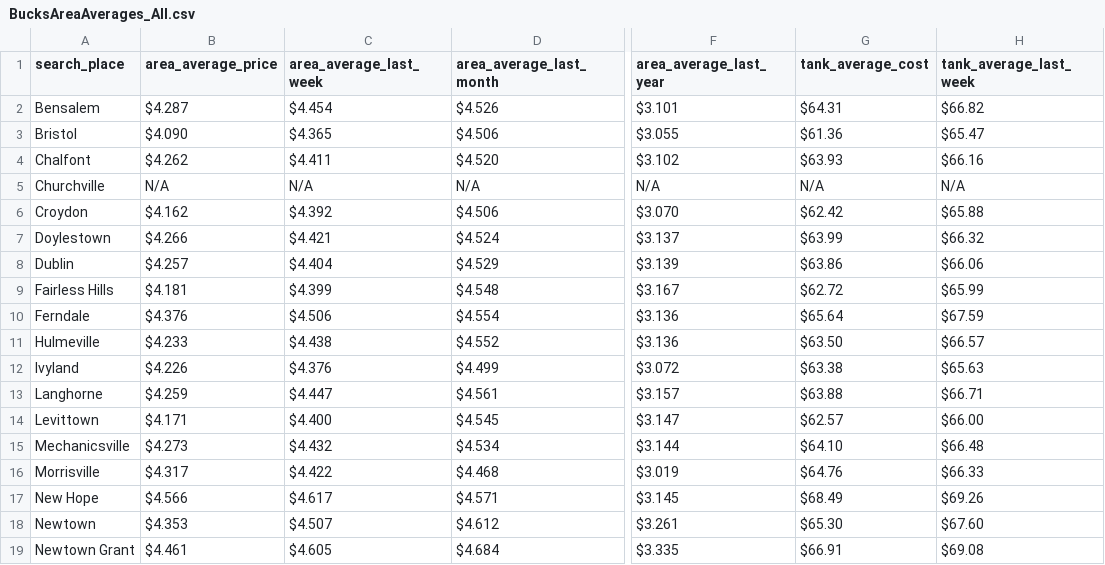
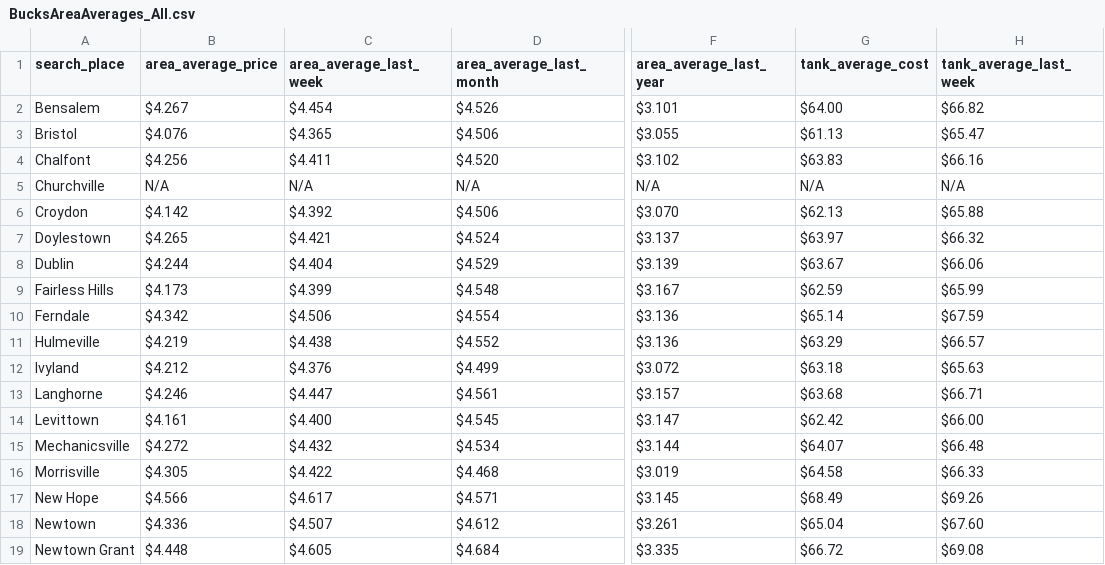
Before and after one commit to CUlleryUSATRepos/BucksGasRepo, a CSV file: BucksAreaAverages/BucksAreaAverages_All.csv, drawn as a sheet; only a part is shown, gaps mark what is left out; the diff covers the shown part only; the diff names each change by its address in the sheet, - before the commit and + after, or states it on an @@ line.

```diff
--- a/BucksAreaAverages/BucksAreaAverages_All.csv
+++ b/BucksAreaAverages/BucksAreaAverages_All.csv
-B2 (area_average_price): $4.287
+B2 (area_average_price): $4.267
-G2 (tank_average_cost): $64.31
+G2 (tank_average_cost): $64.00
-B3 (area_average_price): $4.090
+B3 (area_average_price): $4.076
-G3 (tank_average_cost): $61.36
+G3 (tank_average_cost): $61.13
-B4 (area_average_price): $4.262
+B4 (area_average_price): $4.256
-G4 (tank_average_cost): $63.93
+G4 (tank_average_cost): $63.83
-B6 (area_average_price): $4.162
+B6 (area_average_price): $4.142
-G6 (tank_average_cost): $62.42
+G6 (tank_average_cost): $62.13
-B7 (area_average_price): $4.266
+B7 (area_average_price): $4.265
-G7 (tank_average_cost): $63.99
+G7 (tank_average_cost): $63.97
-B8 (area_average_price): $4.257
+B8 (area_average_price): $4.244
-G8 (tank_average_cost): $63.86
+G8 (tank_average_cost): $63.67
-B9 (area_average_price): $4.181
+B9 (area_average_price): $4.173
-G9 (tank_average_cost): $62.72
+G9 (tank_average_cost): $62.59
-B10 (area_average_price): $4.376
+B10 (area_average_price): $4.342
-G10 (tank_average_cost): $65.64
+G10 (tank_average_cost): $65.14
-B11 (area_average_price): $4.233
+B11 (area_average_price): $4.219
-G11 (tank_average_cost): $63.50
+G11 (tank_average_cost): $63.29
-B12 (area_average_price): $4.226
+B12 (area_average_price): $4.212
-G12 (tank_average_cost): $63.38
+G12 (tank_average_cost): $63.18
-B13 (area_average_price): $4.259
+B13 (area_average_price): $4.246
-G13 (tank_average_cost): $63.88
+G13 (tank_average_cost): $63.68
-B14 (area_average_price): $4.171
+B14 (area_average_price): $4.161
-G14 (tank_average_cost): $62.57
+G14 (tank_average_cost): $62.42
-B15 (area_average_price): $4.273
+B15 (area_average_price): $4.272
-G15 (tank_average_cost): $64.10
+G15 (tank_average_cost): $64.07
-B16 (area_average_price): $4.317
+B16 (area_average_price): $4.305
-G16 (tank_average_cost): $64.76
+G16 (tank_average_cost): $64.58
-B18 (area_average_price): $4.353
+B18 (area_average_price): $4.336
-G18 (tank_average_cost): $65.30
+G18 (tank_average_cost): $65.04
-B19 (area_average_price): $4.461
+B19 (area_average_price): $4.448
-G19 (tank_average_cost): $66.91
+G19 (tank_average_cost): $66.72
```
Also changed, not shown: 34 edited cells elsewhere in this file, BucksGasPrices/IvylandGas.csv, BucksGasPrices/QuakertownGas.csv, 56 other files.
